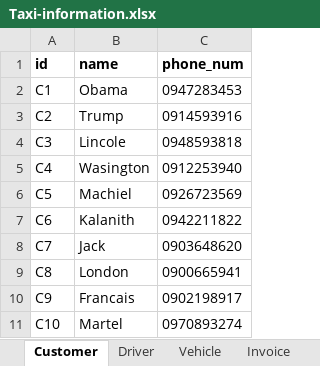
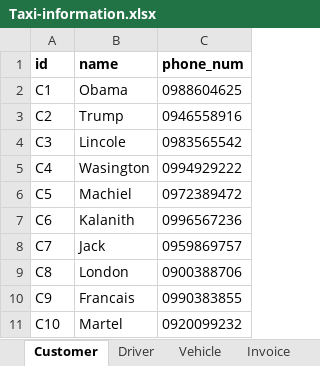
Before and after one commit to Incomprehensibilitative/Taxi-Information-Management-System, an Excel workbook: Code Part/Taxi-information.xlsx, sheet Customer, drawn as a sheet; values as stored, in another font and other column widths than the file's, no borders; the diff names each change by its address in the sheet, - before the commit and + after, or states it on an @@ line.

```diff
--- a/Code Part/Taxi-information.xlsx (sheet Customer)
+++ b/Code Part/Taxi-information.xlsx (sheet Customer)
-C2 (phone_num): 0947283453
+C2 (phone_num): 0988604625
-C3 (phone_num): 0914593916
+C3 (phone_num): 0946558916
-C4 (phone_num): 0948593818
+C4 (phone_num): 0983565542
-C5 (phone_num): 0912253940
+C5 (phone_num): 0994929222
-C6 (phone_num): 0926723569
+C6 (phone_num): 0972389472
-C7 (phone_num): 0942211822
+C7 (phone_num): 0996567236
-C8 (phone_num): 0903648620
+C8 (phone_num): 0959869757
-C9 (phone_num): 0900665941
+C9 (phone_num): 0900388706
-C10 (phone_num): 0902198917
+C10 (phone_num): 0990383855
-C11 (phone_num): 0970893274
+C11 (phone_num): 0920099232
```
Also changed, not shown: sheet Driver, other sheet tabs, 4 other files.
